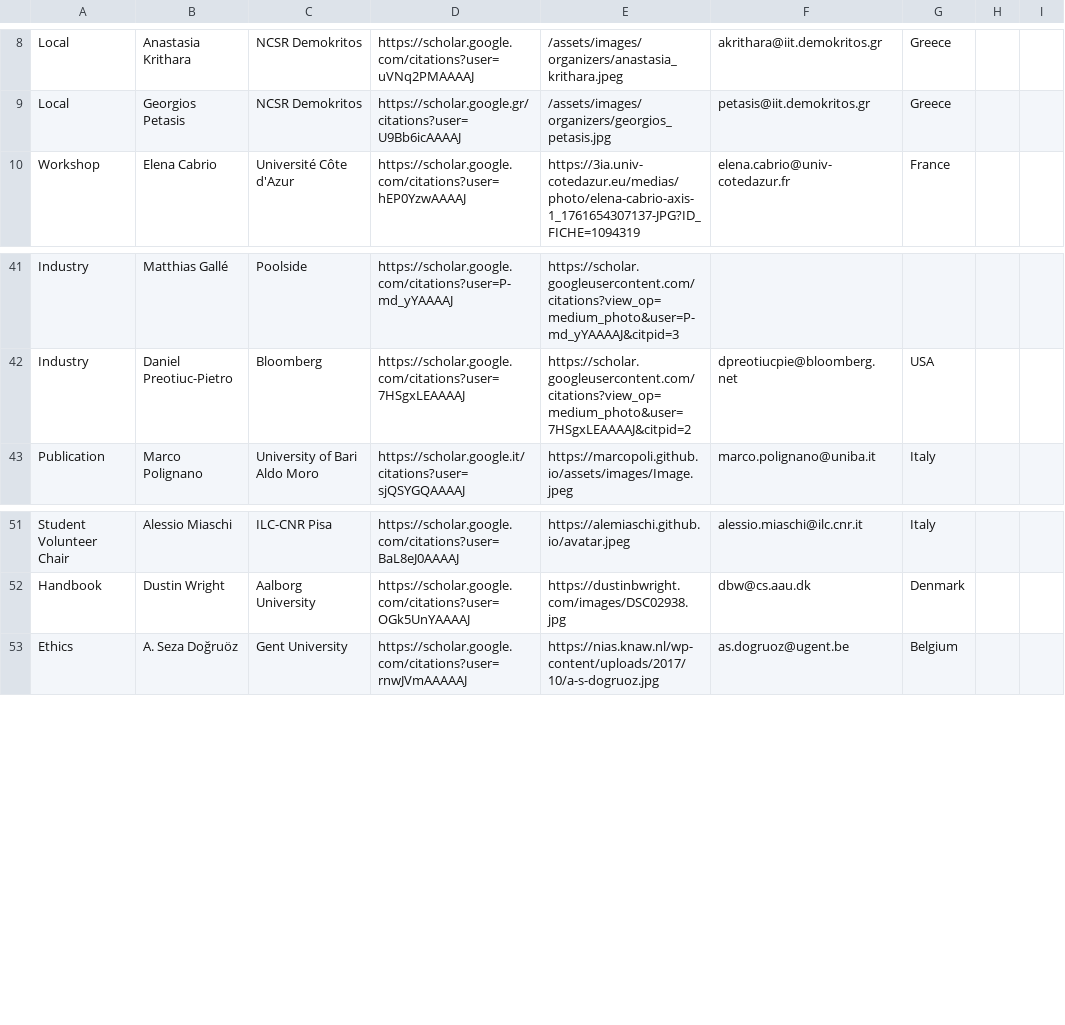
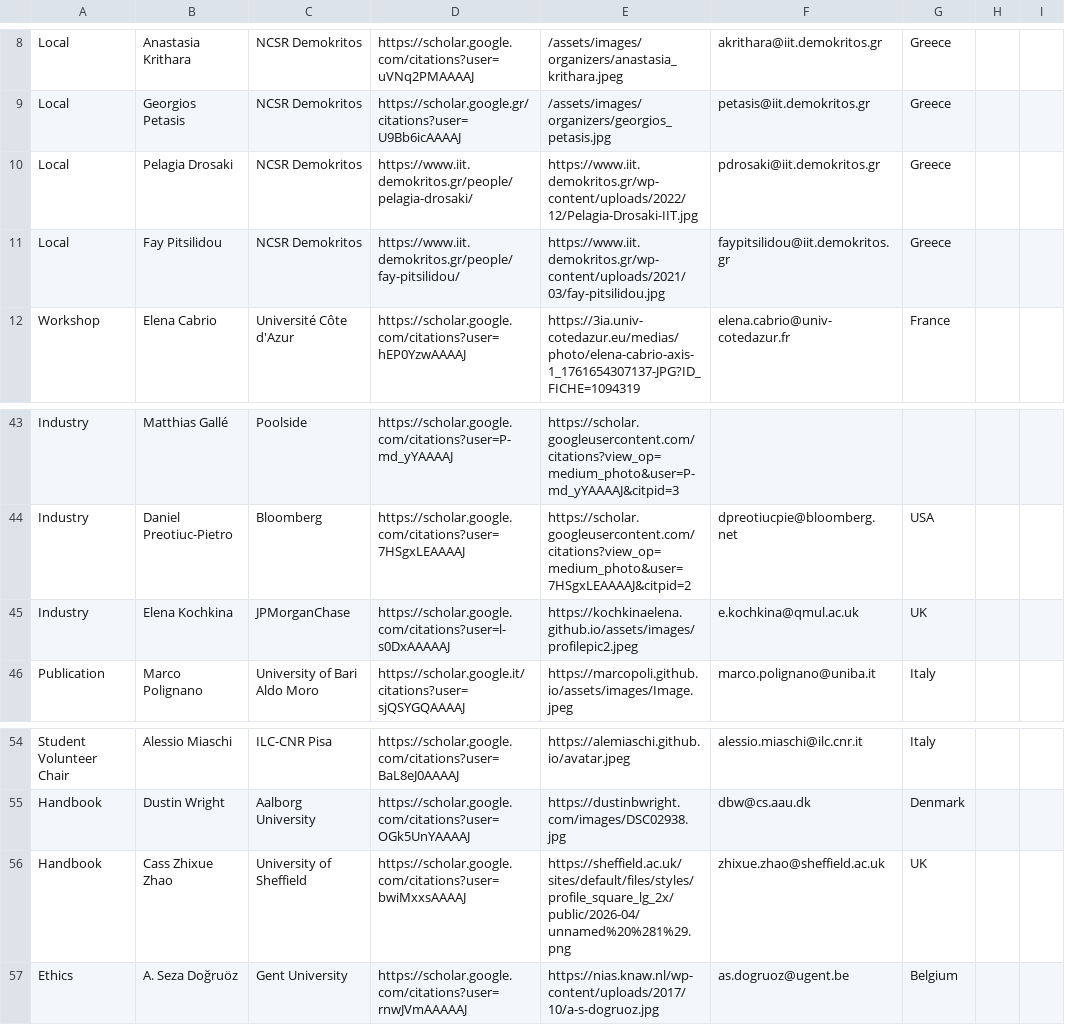
Before and after one commit to lucasresck/eacl-2027, a CSV file: _data/organizers.csv, drawn as a sheet; only a part is shown, gaps mark what is left out.

Commit message:
Add new organisers to the CSV file

```diff
--- a/_data/organizers.csv
+++ b/_data/organizers.csv
@@ -9,2 +9,4 @@ Local,Anastasia Krithara,NCSR Demokritos,https://scholar.google.com/citations?us
 Local,Georgios Petasis,NCSR Demokritos,https://scholar.google.gr/citations?user=U9Bb6icAAAAJ,/assets/images/organizers/georgios_petasis.jpg,petasis@iit.demokritos.gr,Greece,,
+Local,Pelagia Drosaki,NCSR Demokritos,https://www.iit.demokritos.gr/people/pelagia-drosaki/,https://www.iit.demokritos.gr/wp-content/uploads/2022/12/Pelagia-Drosaki-IIT.jpg,pdrosaki@iit.demokritos.gr,Greece,,
+Local,Fay Pitsilidou,NCSR Demokritos,https://www.iit.demokritos.gr/people/fay-pitsilidou/,https://www.iit.demokritos.gr/wp-content/uploads/2021/03/fay-pitsilidou.jpg,faypitsilidou@iit.demokritos.gr,Greece,,
 Workshop,Elena Cabrio,Université Côte d'Azur,https://scholar.google.com/citations?user=hEP0YzwAAAAJ,https://3ia.univ-cotedazur.eu/medias/photo/elena-cabrio-axis-1_1761654307137-JPG?ID_FICHE=1094319,elena.cabrio@univ-cotedazur.fr,France,,
@@ -42,2 +44,3 @@ Industry,Matthias Gallé,Poolside,https://scholar.google.com/citations?user=P-md
 Industry,Daniel Preotiuc-Pietro,Bloomberg,https://scholar.google.com/citations?user=7HSgxLEAAAAJ,https://scholar.googleusercontent.com/citations?view_op=medium_photo&user=7HSgxLEAAAAJ&citpid=2,dpreotiucpie@bloomberg.net,USA,,
+Industry,Elena Kochkina,JPMorganChase,https://scholar.google.com/citations?user=l-s0DxAAAAAJ,https://kochkinaelena.github.io/assets/images/profilepic2.jpeg,e.kochkina@qmul.ac.uk,UK,,
 Publication,Marco Polignano,University of Bari Aldo Moro,https://scholar.google.it/citations?user=sjQSYGQAAAAJ,https://marcopoli.github.io/assets/images/Image.jpeg,marco.polignano@uniba.it,Italy,,
@@ -52,2 +55,3 @@ Student Volunteer Chair,Alessio Miaschi,ILC-CNR Pisa,https://scholar.google.com/
 Handbook,Dustin Wright,Aalborg University,https://scholar.google.com/citations?user=OGk5UnYAAAAJ,https://dustinbwright.com/images/DSC02938.jpg,dbw@cs.aau.dk,Denmark,,
+Handbook,Cass Zhixue Zhao,University of Sheffield,https://scholar.google.com/citations?user=bwiMxxsAAAAJ,https://sheffield.ac.uk/sites/default/files/styles/profile_square_lg_2x/public/2026-04/unnamed%20%281%29.png,zhixue.zhao@sheffield.ac.uk,UK,,
 Ethics,A. Seza Doğruöz,Gent University,https://scholar.google.com/citations?user=rnwJVmAAAAAJ,https://nias.knaw.nl/wp-content/uploads/2017/10/a-s-dogruoz.jpg,as.dogruoz@ugent.be,Belgium,,
```
